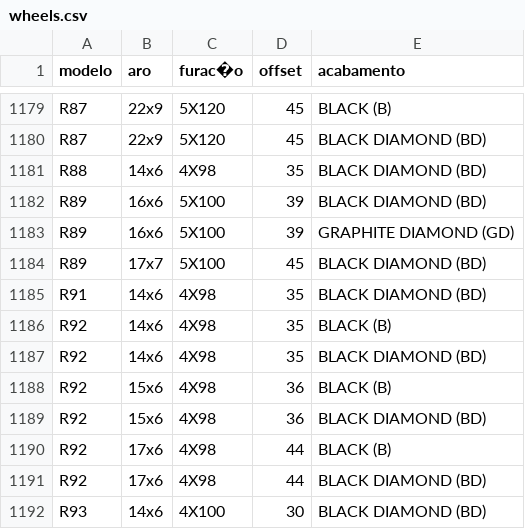
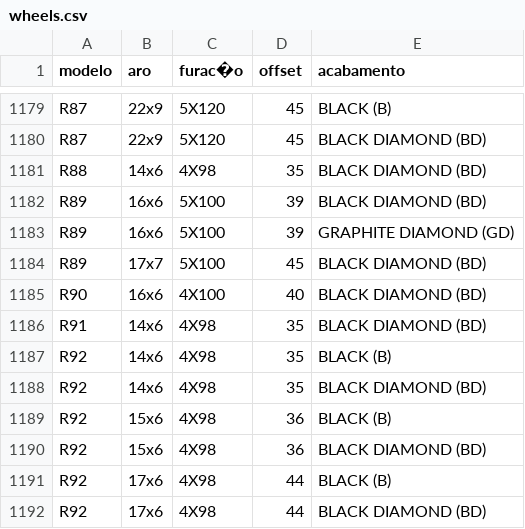
Before and after one commit to LeoAbril98/SITE-DE-DEFEITOS, a CSV file: public/wheels.csv, drawn as a sheet; only a part is shown, gaps mark what is left out; the shorter side is filled out with more unchanged rows; the diff names each change by its address in the sheet, - before the commit and + after, or states it on an @@ line.

Commit message:
Atualizar o wheels.csv

```diff
--- a/public/wheels.csv
+++ b/public/wheels.csv
+row 1185: R90 | 16x6 | 4X100 | 40 | BLACK DIAMOND (BD)
```
